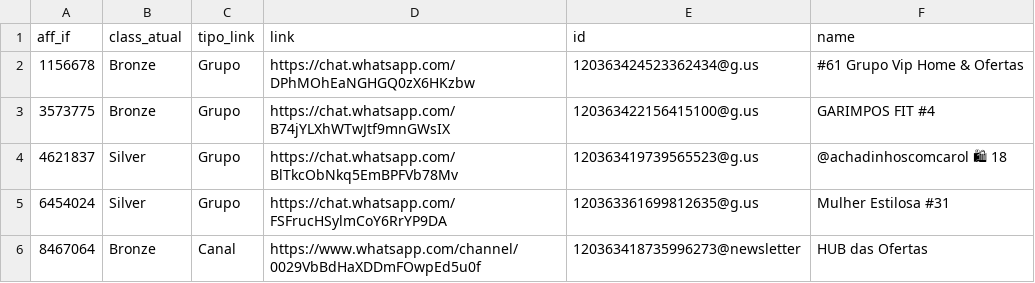
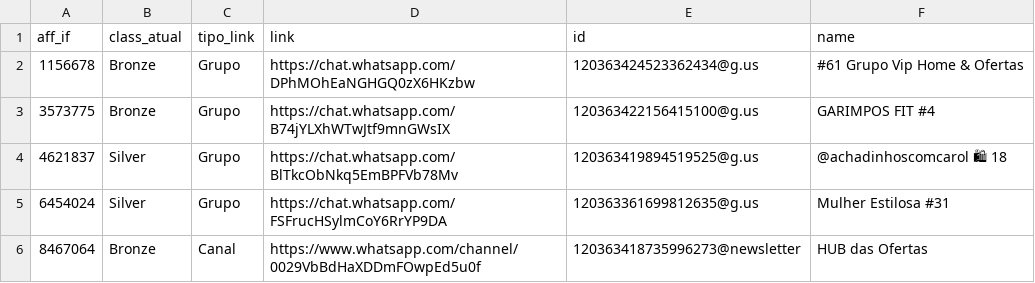
Before and after one commit to JoaoGollucci/whatsapp_data, a CSV file: csv/grupos_novos.csv, drawn as a sheet; only a part is shown; the diff covers the shown part only; the diff names each change by its address in the sheet, - before the commit and + after, or states it on an @@ line.

```diff
--- a/csv/grupos_novos.csv
+++ b/csv/grupos_novos.csv
-E4 (id): 120363419739565523@g.us
+E4 (id): 120363419894519525@g.us
```
Also changed, not shown: 10 edited cells elsewhere in this file, csv/Pasta1_ATUALIZADO.csv, 2 other files.
